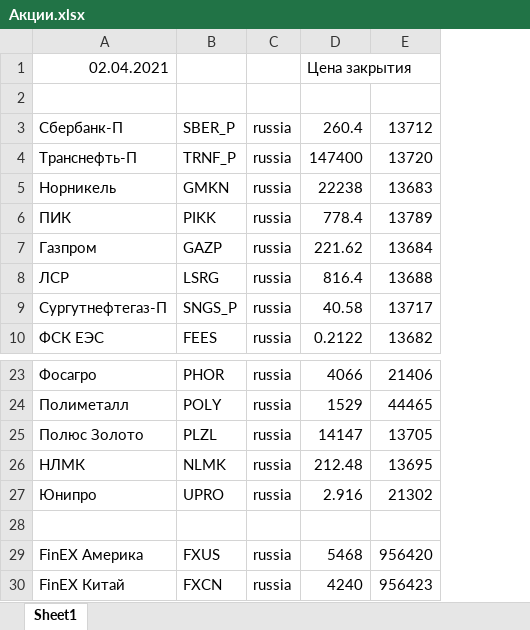
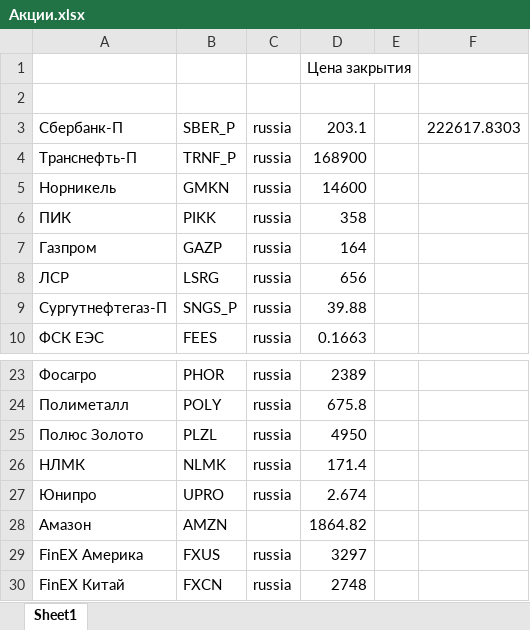
Before and after one commit to Nikineru/Stocks-bot, an Excel workbook: Resources/Акции.xlsx, sheet Sheet1, drawn as a sheet; only a part is shown, gaps mark what is left out; values as stored, in another font and other column widths than the file's, no borders; removed rows and columns are numbered as before the commit, all else as after; the diff names each change by its address in the sheet, - before the commit and + after, or states it on an @@ line.

```diff
--- a/Resources/Акции.xlsx (sheet Sheet1)
+++ b/Resources/Акции.xlsx (sheet Sheet1)
-column D, rows 1-10: Цена закрытия |  | 260.4 | 147400 | 22238 | 778.4 | 221.62 | 816.4 | 40.58 | 0.2122; rows 23-30: 4066 | 1529 | 14147 | 212.48 | 2.916 |  | 5468 | 4240
-column E, rows 3-10: 13712 | 13720 | 13683 | 13789 | 13684 | 13688 | 13717 | 13682; rows 23-30: 21406 | 44465 | 13705 | 13695 | 21302 |  | 956420 | 956423
+column D, rows 1-10: Цена закрытия |  | 203.1 | 168900 | 14600 | 358 | 164 | 656 | 39.88 | 0.1663; rows 23-30: 2389 | 675.8 | 4950 | 171.4 | 2.674 | 1864.82 | 3297 | 2748
+column E, empty
+column F, row 3: 222617.8303
-A1: 02.04.2021
+A1: (empty)
-row 28: (empty)
+row 28: Амазон | AMZN |  | 1864.82
```
Also changed, not shown: 4 other files.
